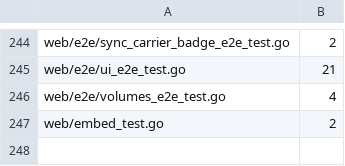
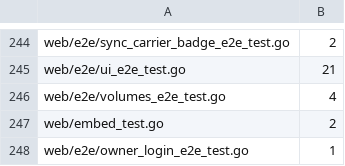
Before and after one commit to cocomhub/sproxy, a TSV file: internal/archcheck/serial_budgets.tsv, drawn as a sheet; only a part is shown, gaps mark what is left out; the diff names each change by its address in the sheet, - before the commit and + after, or states it on an @@ line.

Commit message:
feat(login): 用户名（owner）登录——服务端 owner→AK 反查 + CLI/Web UI 免记 AK
背景：TOTP 部署下用户须记住 AK 才能登录（ 填 AK、Web 登录面板填 AccessKey），体验差且易错。owner 已是注册时的用户名形态（#369 已保证 owner 唯一），补上「用户名登录」闭环。

改动要点：
- pkg/accesskey.Ring.OwnerAK(owner)：owner→AK 反查（锁内遍历，确定性取最小 AK；空 owner 拒绝）。#369 的 owner 幂等保证唯一命中。
- pkg/server loginCredentialHandler：请求体加  字段（与 ak 互斥，同传 400）；owner 优先反查 AK，未知 owner → 404（不泄露账号存在性）；反查后走原 TOTP 校验/session 签发全链路。
- pkg/client：LoginTOTPByOwner（带 owner 字段登录，wrap key 用响应 AK 派生——服务端反查结果）。
- cmd/sclient trust login：新增 --username（owner 登录，免记 AK；与 --ak 互斥语义由服务端保证）。
- Web UI：登录面板加「用户名（owner）」输入框（与 AK 二选一）；login.js isOwnerLike 判定 + 请求体 owner 分支 + wrap key 用响应 AK；index.html 双输入框。

验证证据（TDD + 变异命中 + 端到端）：
- 服务端：TestOwnerLogin_ResolvesAK/UnknownOwner_404/WrongCode_401/OwnerIndexRing 全绿（红灯先失败：login 请求体无 owner 字段、Ring 无 OwnerAK）。
- CLI：trust login --username 编译 + 全量测试过。
- Web 纯函数：login.test.js 新增 isOwnerLike + loginTOTPByCore owner 分支（node --test 12/12）。
- UI e2e（Playwright）：TestAuth_RegisterThenOwnerLogin 注册→AK 登录提交 pending→清凭据→**owner 登录**全链路（真实浏览器；结果区登录成功 + 会话 AK 反查命中）。
- 全量：go test -race 目标包 + make test/lint/lint-all/deadcode-check/web-test 全绿 + 棘轮门禁（serial_budgets + sleep budget 登记）。

```diff
--- a/internal/archcheck/serial_budgets.tsv
+++ b/internal/archcheck/serial_budgets.tsv
+row 248: web/e2e/owner_login_e2e_test.go | 1
```
Also changed, not shown: 11 other files.
